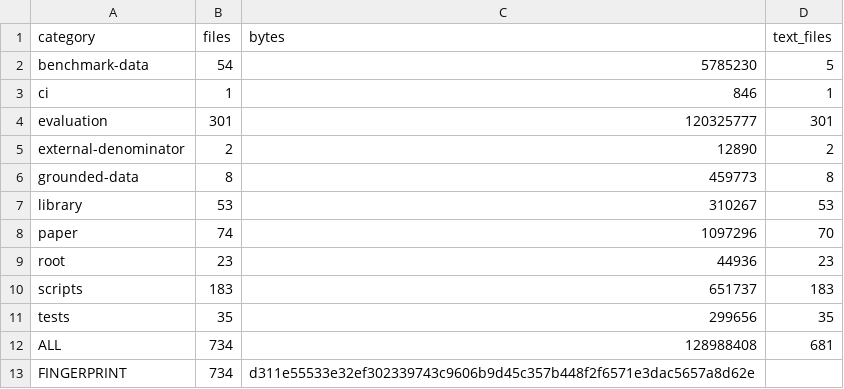
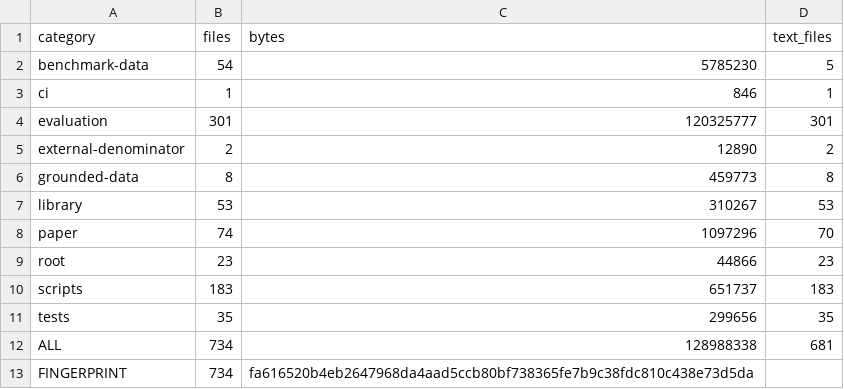
Before and after one commit to Haoyi-Zhang/OptSemC, a CSV file: artifact/evaluation/package_fingerprint_summary.csv, drawn as a sheet.

```diff
--- a/artifact/evaluation/package_fingerprint_summary.csv
+++ b/artifact/evaluation/package_fingerprint_summary.csv
@@ -8,6 +8,6 @@ library,53,310267,53
 paper,74,1097296,70
-root,23,44936,23
+root,23,44866,23
 scripts,183,651737,183
 tests,35,299656,35
-ALL,734,128988408,681
-FINGERPRINT,734,d311e55533e32ef302339743c9606b9d45c357b448f2f6571e3dac5657a8d62e,
+ALL,734,128988338,681
+FINGERPRINT,734,fa616520b4eb2647968da4aad5ccb80bf738365fe7b9c38fdc810c438e73d5da,
```
Also changed, not shown: artifact/evaluation/package_files.csv, artifact/evaluation/package_manifest.csv, 4 other files.
